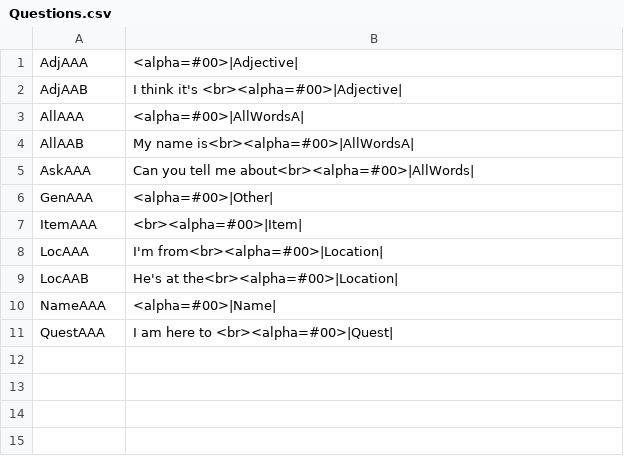
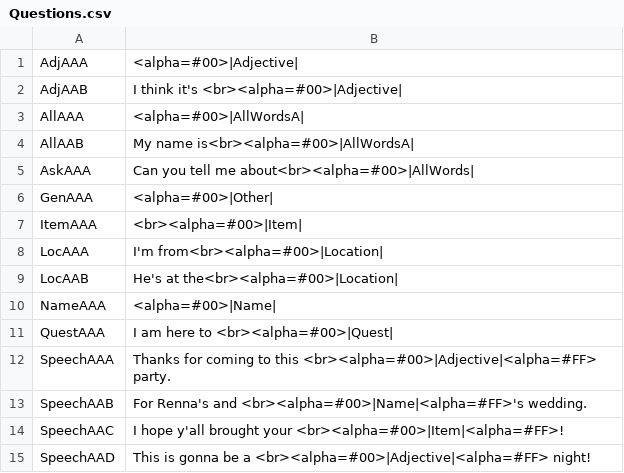
Before and after one commit to trxquilmage/Bachelor, a CSV file: BachelorThese/Assets/Data/002/Questions.csv, drawn as a sheet.

Commit message:
[added] other party guests: DJ, Minnie, James & Renna

```diff
--- a/BachelorThese/Assets/Data/002/Questions.csv
+++ b/BachelorThese/Assets/Data/002/Questions.csv
@@ -11 +11,5 @@ NameAAA;<alpha=#00>|Name|
 QuestAAA;I am here to <br><alpha=#00>|Quest|
+SpeechAAA;Thanks for coming to this <br><alpha=#00>|Adjective|<alpha=#FF>  party.
+SpeechAAB;For Renna's and <br><alpha=#00>|Name|<alpha=#FF>'s wedding.
+SpeechAAC;I hope y'all brought your <br><alpha=#00>|Item|<alpha=#FF>!
+SpeechAAD;This is gonna be a <br><alpha=#00>|Adjective|<alpha=#FF> night!
```
Also changed, not shown: BachelorThese/Assets/Data/002/Words.csv, 31 other files.
